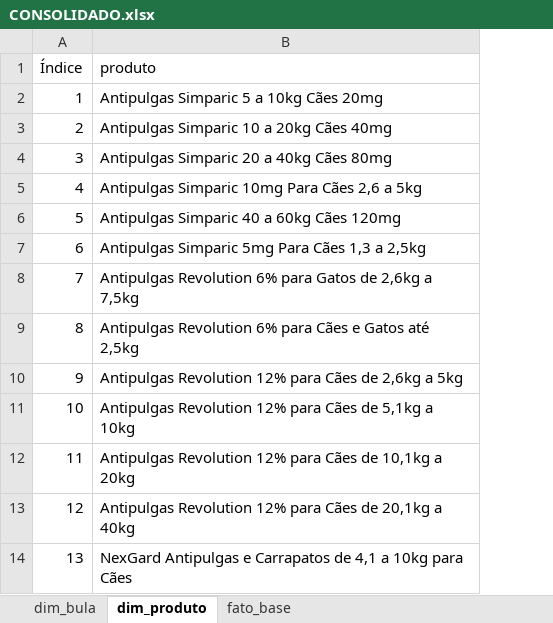
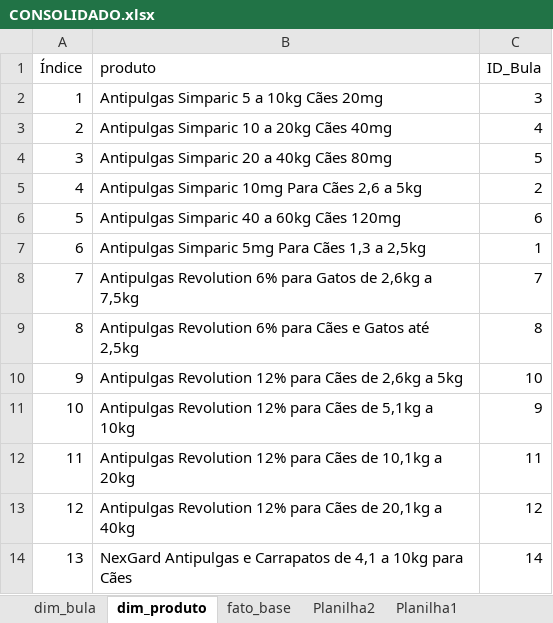
Before and after one commit to Matheus-Sanchez/VetData, an Excel workbook: Tratamento/src/Dados_limpos/CONSOLIDADO.xlsx, sheet dim_produto, drawn as a sheet; only a part is shown; values as stored, in another font and other column widths than the file's, no borders; table styles not drawn; the diff names each change by its address in the sheet, - before the commit and + after, or states it on an @@ line.

```diff
--- a/Tratamento/src/Dados_limpos/CONSOLIDADO.xlsx (sheet dim_produto)
+++ b/Tratamento/src/Dados_limpos/CONSOLIDADO.xlsx (sheet dim_produto)
+sheet tab: Planilha2
+sheet tab: Planilha1
+column C (ID_Bula), rows 2-14: 3 | 4 | 5 | 2 | 6 | 1 | 7 | 8 | 10 | 9 | 11 | 12 | 14
```
Also changed, not shown: sheet fato_base, Tratamento/src/Dados_limpos/PRODUTOS_LIGACAO.xlsx, Tratamento/src/Dados_limpos/bula.xlsx, 1 other file.
